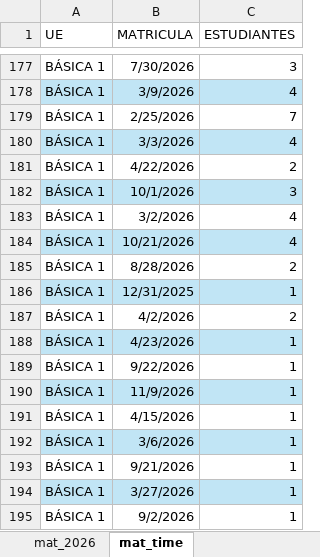
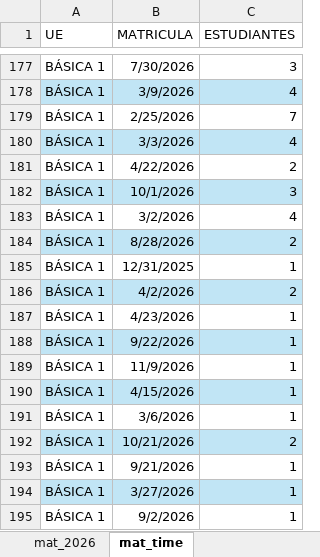
Before and after one commit to cjsepulveda/Proyect_multi_page, an Excel workbook: src/pages/data/mat_2026.xlsx, sheet mat_time, drawn as a sheet; only a part is shown, gaps mark what is left out; values as stored, in another font and other column widths than the file's, no borders; removed rows and columns are numbered as before the commit, all else as after; the diff names each change by its address in the sheet, - before the commit and + after, or states it on an @@ line.

```diff
--- a/src/pages/data/mat_2026.xlsx (sheet mat_time)
+++ b/src/pages/data/mat_2026.xlsx (sheet mat_time)
-row 184: BÁSICA 1 | 10/21/2026 | 4
-A184:C184 fill: none
+A184:C184 fill: #C1E5F5
-A185:C185 fill: #C1E5F5
+A185:C185 fill: none
-A186:C186 fill: none
+A186:C186 fill: #C1E5F5
-A187:C187 fill: #C1E5F5
+A187:C187 fill: none
-A188:C188 fill: none
+A188:C188 fill: #C1E5F5
-A189:C189 fill: #C1E5F5
+A189:C189 fill: none
-A190:C190 fill: none
+A190:C190 fill: #C1E5F5
-A191:C191 fill: #C1E5F5
+A191:C191 fill: none
+row 192: BÁSICA 1 | 10/21/2026 | 2
```
Also changed, not shown: sheet com_est, sheet genero, sheet origen_estudiantes, sheet mat_2026.
